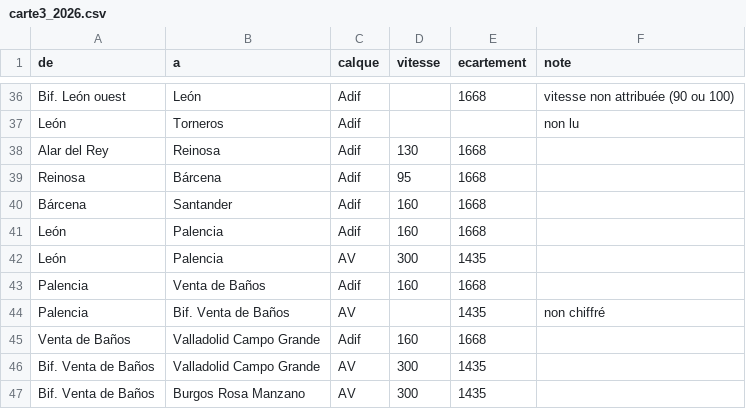
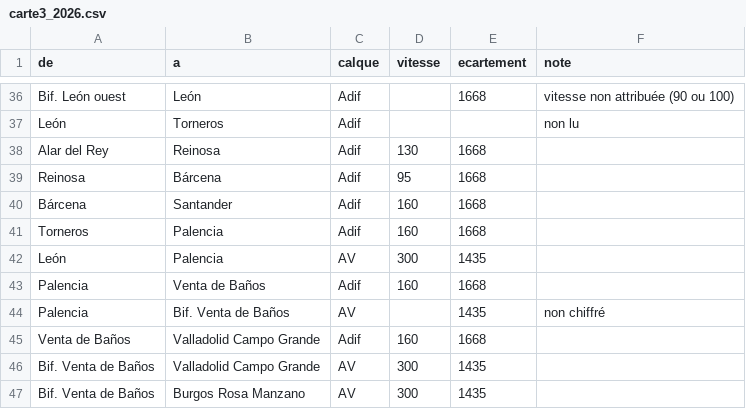
Before and after one commit to Hifoly/european-rail-distance, a CSV file: config/adif/carte3_2026.csv, drawn as a sheet; only a part is shown, gaps mark what is left out.

```diff
--- a/config/adif/carte3_2026.csv
+++ b/config/adif/carte3_2026.csv
@@ -40,3 +40,3 @@ Reinosa;Bárcena;Adif;95;1668;
 Bárcena;Santander;Adif;160;1668;
-León;Palencia;Adif;160;1668;
+Torneros;Palencia;Adif;160;1668;
 León;Palencia;AV;300;1435;
```
Also changed, not shown: config/adif/carte1_2026.csv, 2 other files.
